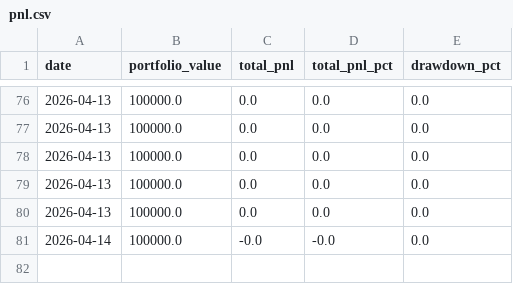
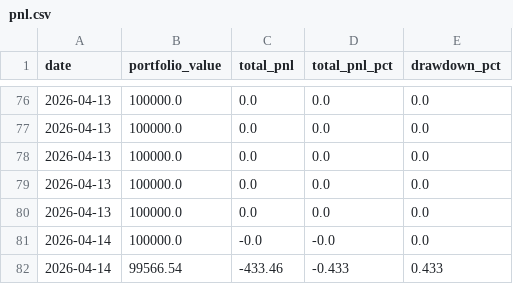
Before and after one commit to WilliamCastner/swingbot, a CSV file: logs/crypto_strategies/24-bar_breakout/pnl.csv, drawn as a sheet; only a part is shown, gaps mark what is left out; the diff names each change by its address in the sheet, - before the commit and + after, or states it on an @@ line.

```diff
--- a/logs/crypto_strategies/24-bar_breakout/pnl.csv
+++ b/logs/crypto_strategies/24-bar_breakout/pnl.csv
+row 82: 2026-04-14 | 99566.54 | -433.46 | -0.433 | 0.433
```
Also changed, not shown: logs/crypto/pnl.csv, logs/crypto_strategies/3-day_momentum/pnl.csv, 10 other files.
